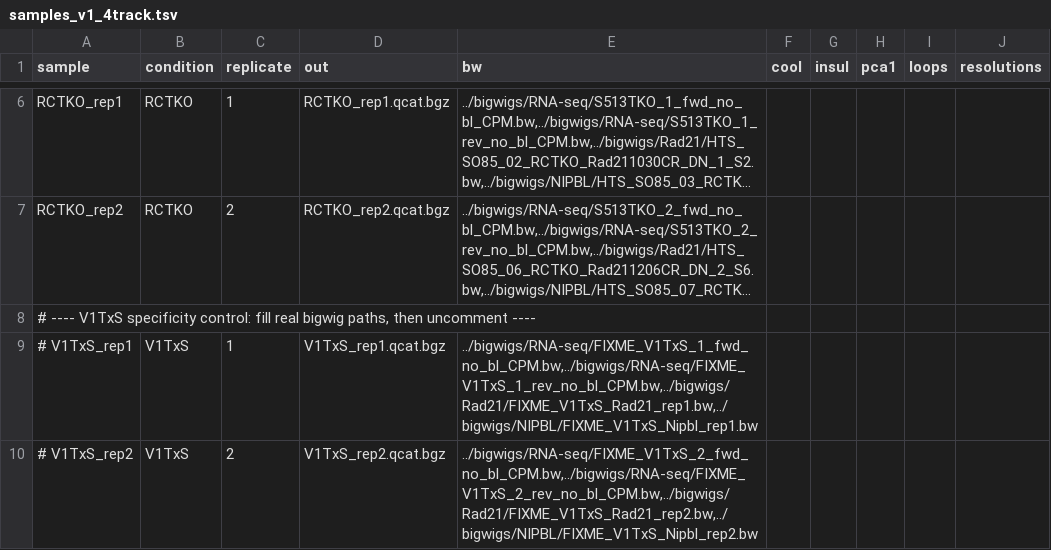
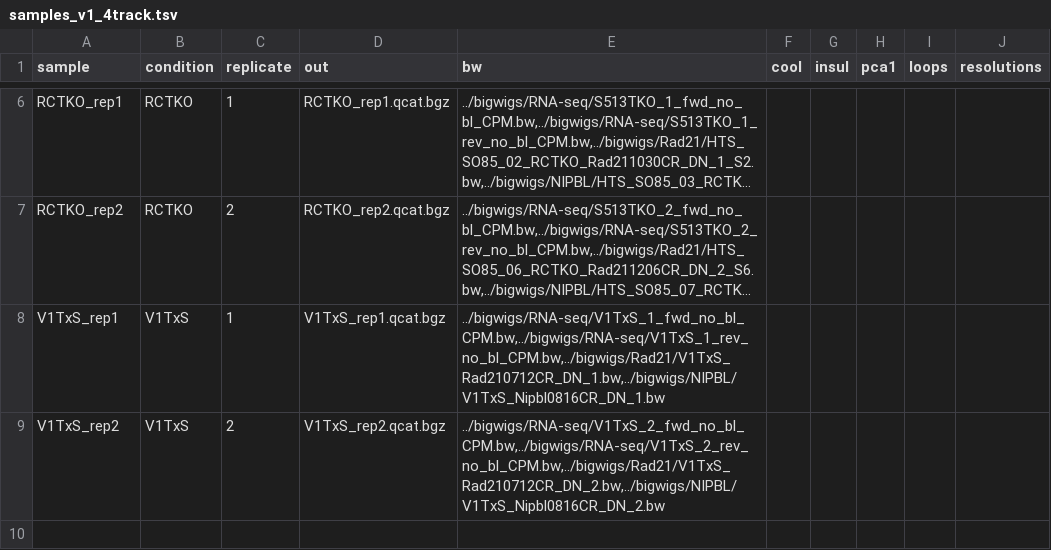
Before and after one commit to khayer/bearing, a TSV file: mcc/config/samples_v1_4track.tsv, drawn as a sheet; only a part is shown, gaps mark what is left out; long unchanged cells end in …; removed rows and columns are numbered as before the commit, all else as after; the diff names each change by its address in the sheet, - before the commit and + after, or states it on an @@ line.

```diff
--- a/mcc/config/samples_v1_4track.tsv
+++ b/mcc/config/samples_v1_4track.tsv
-row 8: # ---- V1TxS specificity control: fill real bigwig paths, then uncomment ----
-A8 (sample): # V1TxS_rep1
+A8 (sample): V1TxS_rep1
-E8 (bw): ../bigwigs/RNA-seq/FIXME_V1TxS_1_fwd_no_bl_CPM.bw,../bigwigs/RNA-seq/FIXME_V1TxS_1_rev_no_bl_CPM.bw,../bigwigs/Rad21/FIXME_V1TxS_Rad21_rep1.bw,../bigwigs/NIPBL/FIXME_V1TxS_Nipbl_rep1.bw
+E8 (bw): ../bigwigs/RNA-seq/V1TxS_1_fwd_no_bl_CPM.bw,../bigwigs/RNA-seq/V1TxS_1_rev_no_bl_CPM.bw,../bigwigs/Rad21/V1TxS_Rad210712CR_DN_1.bw,../bigwigs/NIPBL/V1TxS_Nipbl0816CR_DN_1.bw
-A9 (sample): # V1TxS_rep2
+A9 (sample): V1TxS_rep2
-E9 (bw): ../bigwigs/RNA-seq/FIXME_V1TxS_2_fwd_no_bl_CPM.bw,../bigwigs/RNA-seq/FIXME_V1TxS_2_rev_no_bl_CPM.bw,../bigwigs/Rad21/FIXME_V1TxS_Rad21_rep2.bw,../bigwigs/NIPBL/FIXME_V1TxS_Nipbl_rep2.bw
+E9 (bw): ../bigwigs/RNA-seq/V1TxS_2_fwd_no_bl_CPM.bw,../bigwigs/RNA-seq/V1TxS_2_rev_no_bl_CPM.bw,../bigwigs/Rad21/V1TxS_Rad210712CR_DN_2.bw,../bigwigs/NIPBL/V1TxS_Nipbl0816CR_DN_2.bw
```
Also changed, not shown: workflow/config/samples_v1_4track.tsv, 23 other files.
